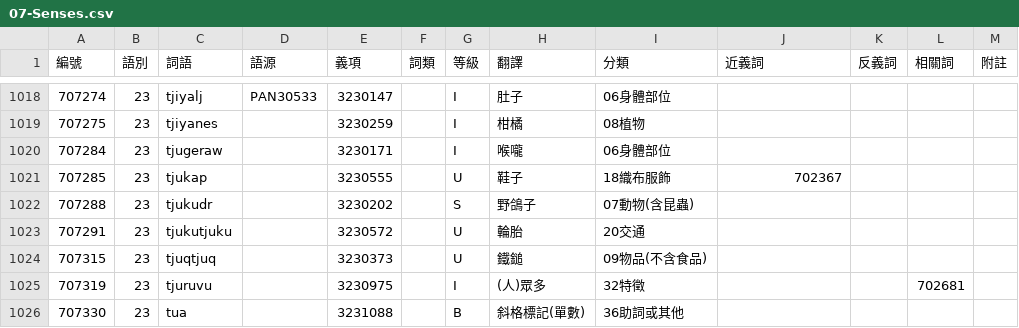
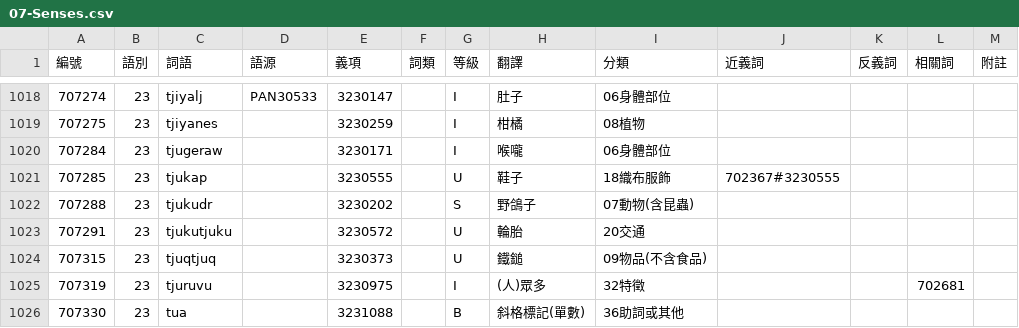
Before and after one commit to haiangdict/HLDPwn, a CSV file: data/07-Senses.csv, drawn as a sheet; only a part is shown, gaps mark what is left out.

```diff
--- a/data/07-Senses.csv
+++ b/data/07-Senses.csv
@@ -1020,3 +1020,3 @@
 707284,23,tjugeraw,,3230171,,I,喉嚨,06身體部位,,,,
-707285,23,tjukap,,3230555,,U,鞋子,18織布服飾,702367,,,
+707285,23,tjukap,,3230555,,U,鞋子,18織布服飾,702367#3230555,,,
 707288,23,tjukudr,,3230202,,S,野鴿子,07動物(含昆蟲),,,,
```
